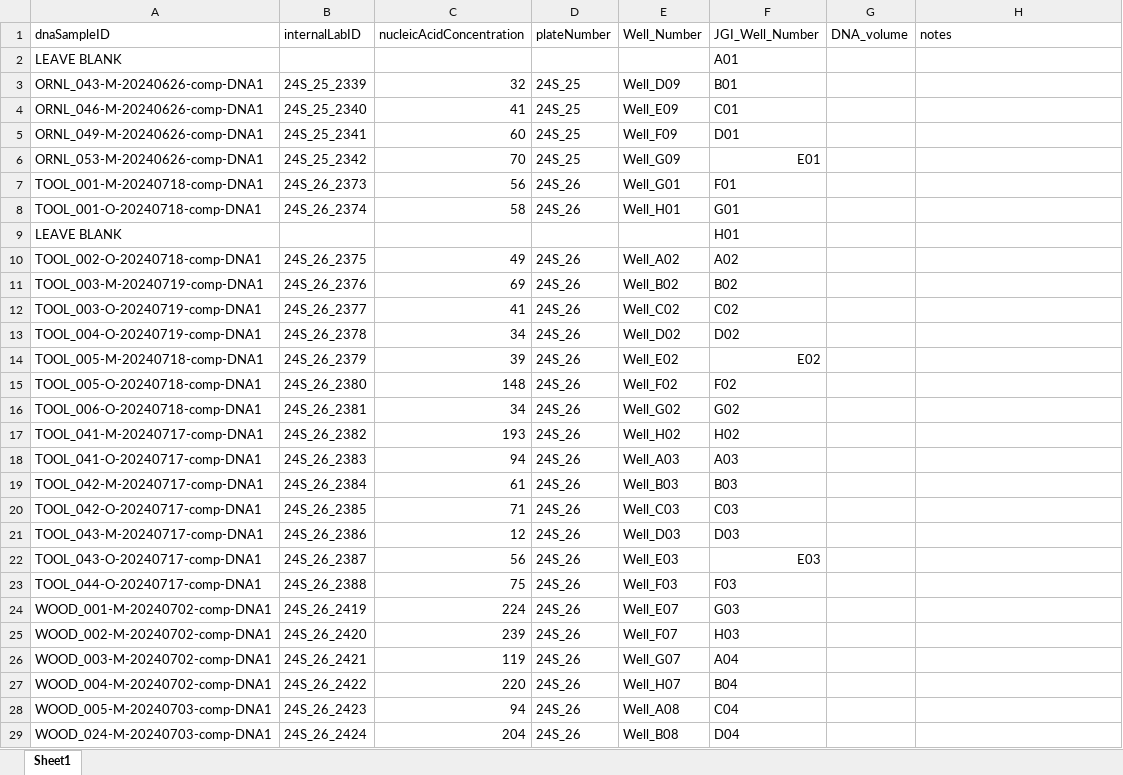
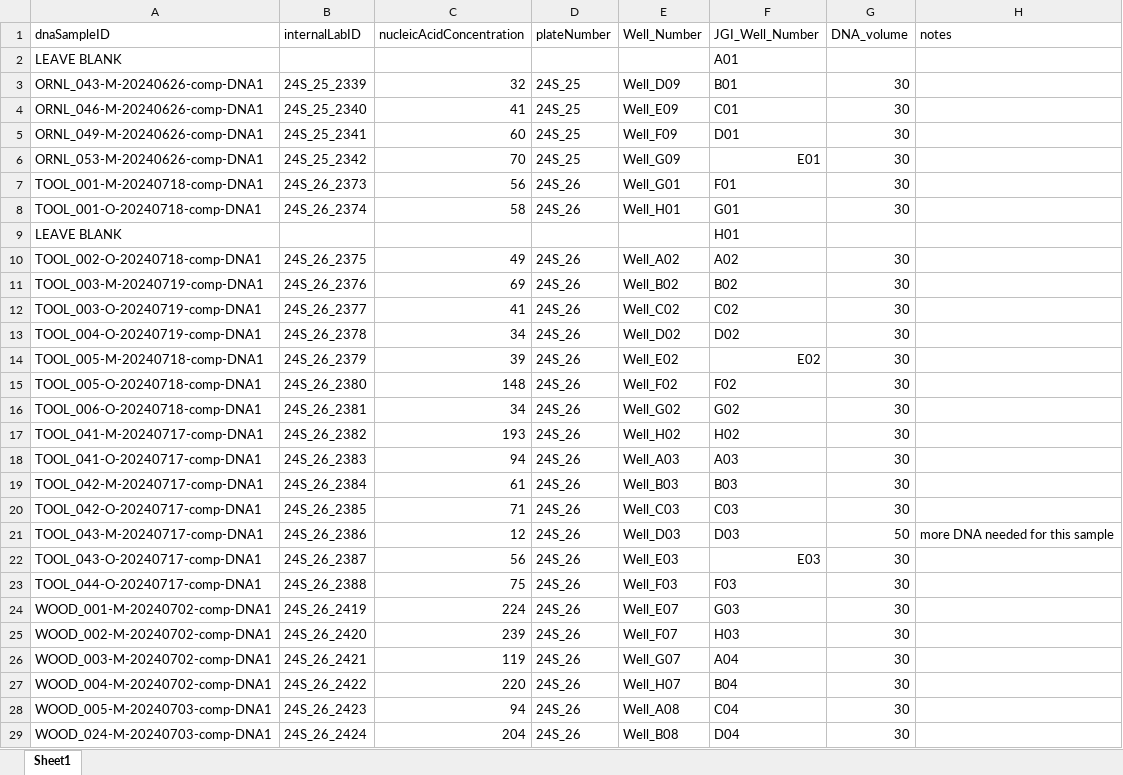
Before and after one commit to NEONScience/nmdc_microbe, an Excel workbook: data/AY2024_JGI_plate03_map.xlsx, sheet Sheet1, drawn as a sheet; only a part is shown; values as stored, in another font and other column widths than the file's, no cell formats; the diff covers the shown part only; the diff names each change by its address in the sheet, - before the commit and + after, or states it on an @@ line.

Commit message:
updated 2024 plate 3 map

```diff
--- a/data/AY2024_JGI_plate03_map.xlsx (sheet Sheet1)
+++ b/data/AY2024_JGI_plate03_map.xlsx (sheet Sheet1)
-G3:G8 (DNA_volume): (empty)
+G3:G8 (DNA_volume): 30
-G10:G20 (DNA_volume): (empty)
+G10:G20 (DNA_volume): 30
-G21 (DNA_volume): (empty)
+G21 (DNA_volume): 50
-H21 (notes): (empty)
+H21 (notes): more DNA needed for this sample
-G22:G29 (DNA_volume): (empty)
+G22:G29 (DNA_volume): 30
```
Also changed, not shown: 58 edited cells elsewhere in this sheet, cell formats.
